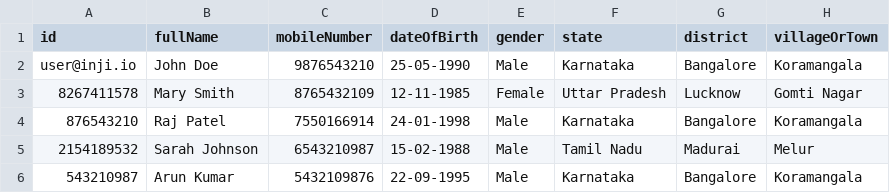
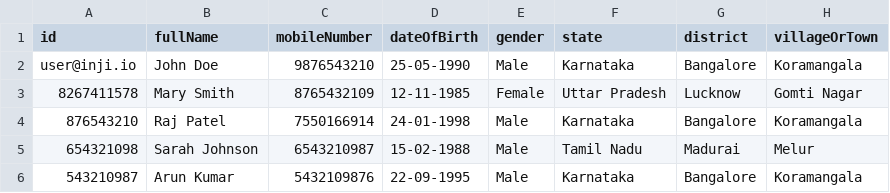
Before and after one commit to Infosys/inji-certify, a CSV file: certify-service/src/main/resources/farmer_identity_data.csv, drawn as a sheet; only a part is shown; the diff names each change by its address in the sheet, - before the commit and + after, or states it on an @@ line.

```diff
--- a/certify-service/src/main/resources/farmer_identity_data.csv
+++ b/certify-service/src/main/resources/farmer_identity_data.csv
-A5 (id): 2154189532
+A5 (id): 654321098
```
Also changed, not shown: 9 other files.
